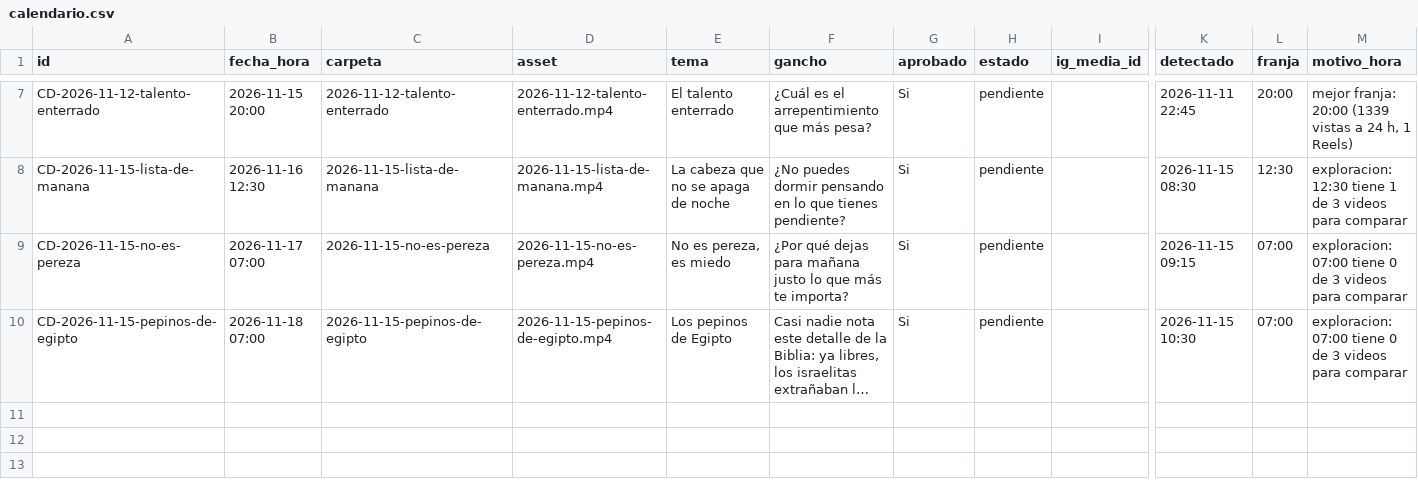
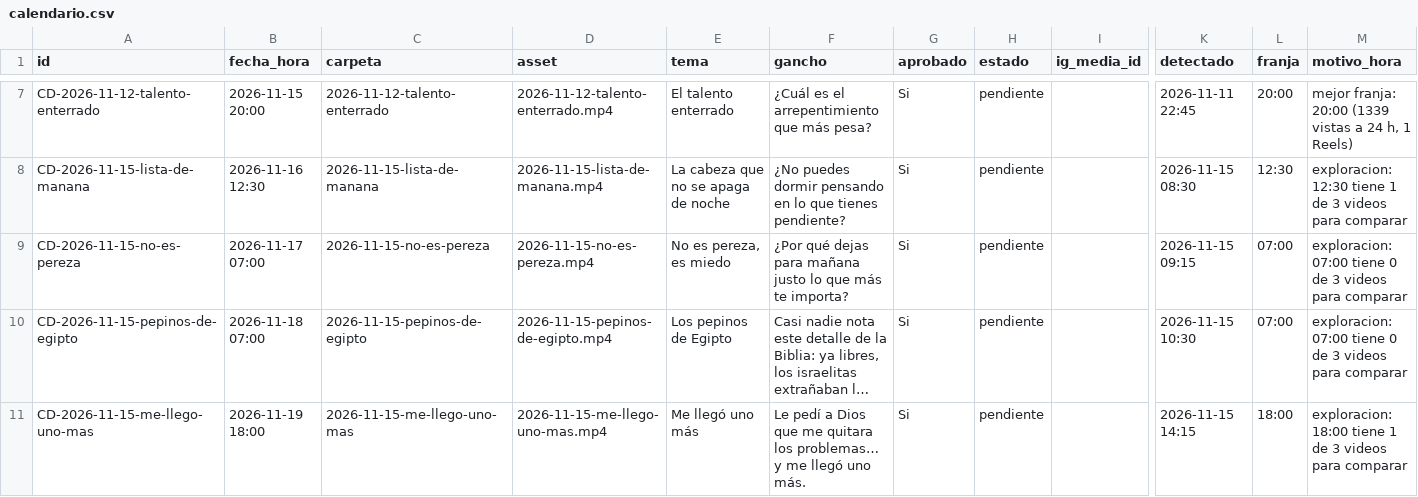
Before and after one commit to carrito-azul/caminos-divinos-publicador, a CSV file: calendario.csv, drawn as a sheet; only a part is shown, gaps mark what is left out; long unchanged cells end in …; rows hold the shown columns only; the diff names each change by its address in the sheet, - before the commit and + after, or states it on an @@ line.

Commit message:
Actualiza calendario y metricas

```diff
--- a/calendario.csv
+++ b/calendario.csv
+row 11: CD-2026-11-15-me-llego-uno-mas | 2026-11-19 18:00 | 2026-11-15-me-llego-uno-mas | 2026-11-15-me-llego-uno-mas.mp4 | Me llegó uno más | Le pedí a Dios que me quitara los problemas… y me llegó uno más. | Si | pendiente |  | 2026-11-15 14:15 | 18:00 | exploracion: 18:00 tiene 1 de 3 videos para comparar
```
Also changed, not shown: 4 other files.
